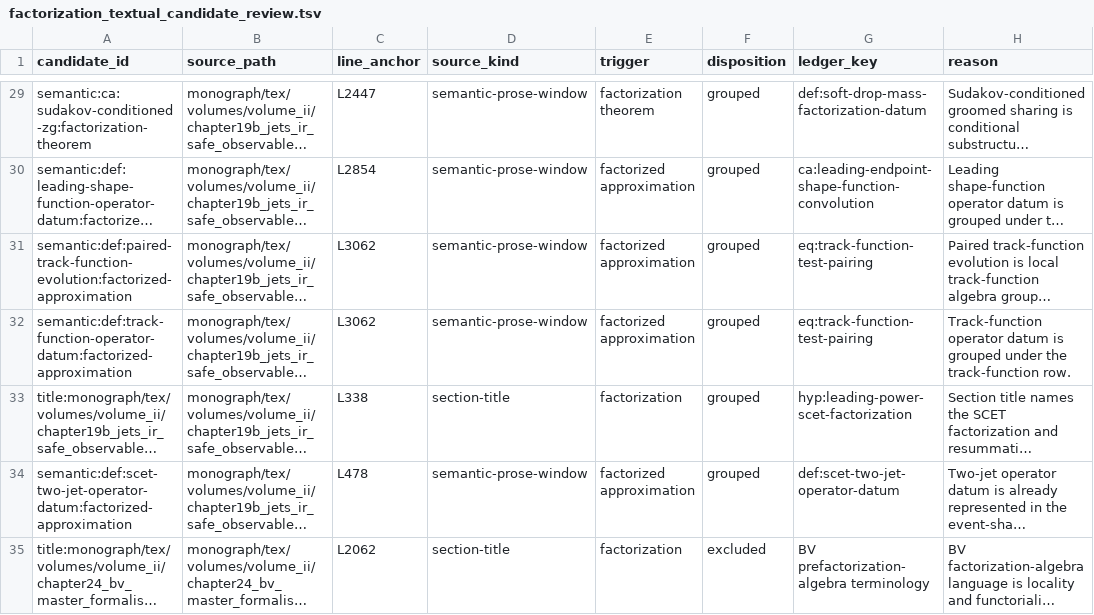
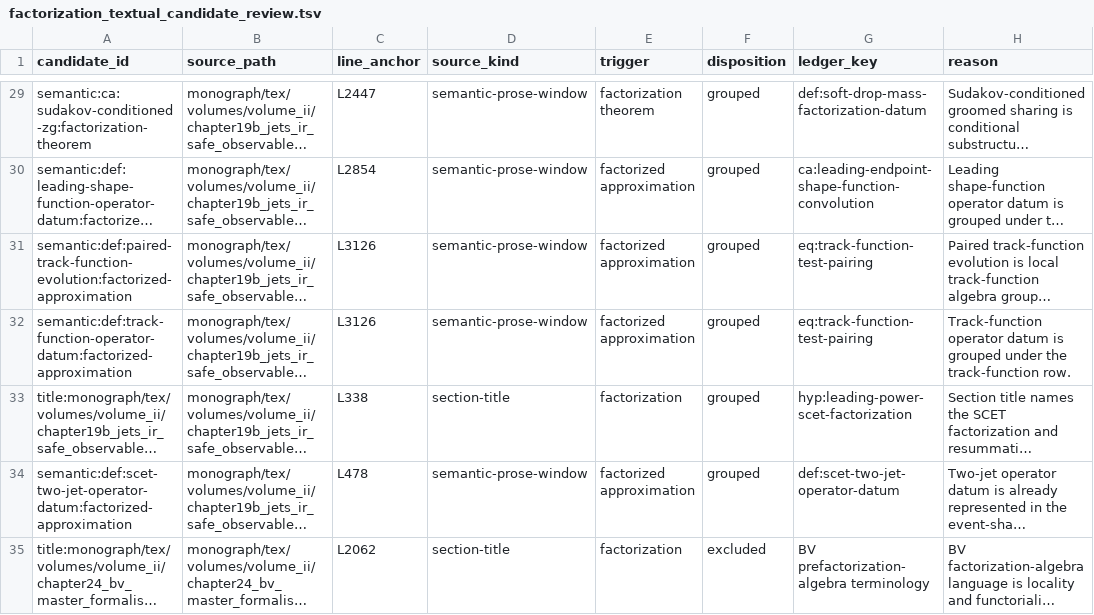
Before and after one commit to arivero/QFTbook, a TSV file: planning/factorization_textual_candidate_review.tsv, drawn as a sheet; only a part is shown, gaps mark what is left out; long unchanged cells end in …; the diff names each change by its address in the sheet, - before the commit and + after, or states it on an @@ line.

```diff
--- a/planning/factorization_textual_candidate_review.tsv
+++ b/planning/factorization_textual_candidate_review.tsv
-C31:C32 (line_anchor): L3062
+C31:C32 (line_anchor): L3126
```
Also changed, not shown: 4 other files.
